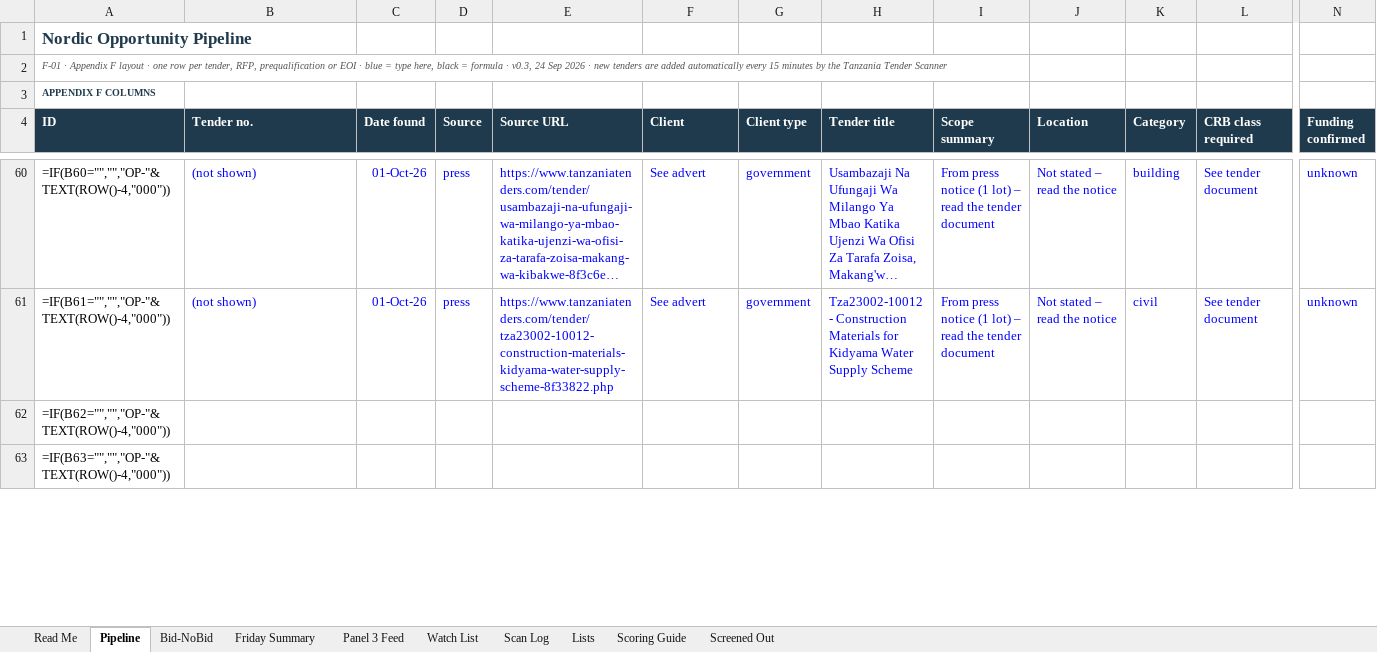
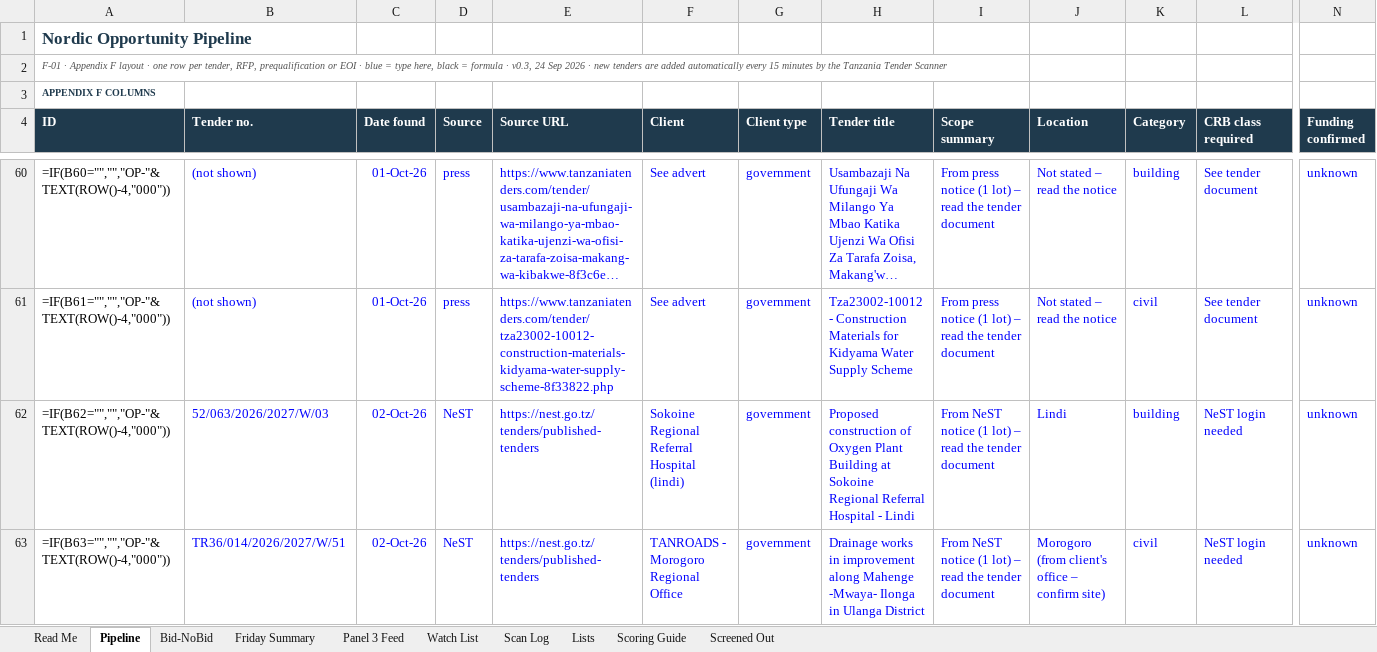
Before and after one commit to frankkashushura/nordic-tender-scanner, an Excel workbook: data/Nordic_Opportunity_Pipeline.xlsx, sheet Pipeline, drawn as a sheet; only a part is shown, gaps mark what is left out; long unchanged cells end in …; values as stored, in another font and other column widths than the file's, no borders; formulas without a stored value are shown as written; conditional formats not drawn; the diff covers the shown part only; the diff names each change by its address in the sheet, - before the commit and + after, or states it on an @@ line.

```diff
--- a/data/Nordic_Opportunity_Pipeline.xlsx (sheet Pipeline)
+++ b/data/Nordic_Opportunity_Pipeline.xlsx (sheet Pipeline)
-B62 (Tender no.): (empty)
+B62 (Tender no.): 52/063/2026/2027/W/03
-C62:C63 (Date found): (empty)
+C62:C63 (Date found): 02-Oct-26
-D62:D63 (Source): (empty)
+D62:D63 (Source): NeST
-E62:E63 (Source URL): (empty)
+E62:E63 (Source URL): https://nest.go.tz/tenders/published-tenders
-F62 (Client): (empty)
+F62 (Client): Sokoine Regional Referral Hospital (lindi)
-G62:G63 (Client type): (empty)
+G62:G63 (Client type): government
-H62 (Tender title): (empty)
+H62 (Tender title): Proposed construction of Oxygen Plant Building at Sokoine Regional Referral Hospital - Lindi
-I62:I63 (Scope summary): (empty)
+I62:I63 (Scope summary): From NeST notice (1 lot) – read the tender document
-J62 (Location): (empty)
+J62 (Location): Lindi
-K62 (Category): (empty)
+K62 (Category): building
-L62:L63 (CRB class required): (empty)
+L62:L63 (CRB class required): NeST login needed
-N62:N63 (Funding confirmed): (empty)
+N62:N63 (Funding confirmed): unknown
-B63 (Tender no.): (empty)
+B63 (Tender no.): TR36/014/2026/2027/W/51
-F63 (Client): (empty)
+F63 (Client): TANROADS - Morogoro Regional Office
-H63 (Tender title): (empty)
+H63 (Tender title): Drainage works in improvement along Mahenge -Mwaya- Ilonga in Ulanga District
-J63 (Location): (empty)
+J63 (Location): Morogoro (from client's office – confirm site)
-K63 (Category): (empty)
+K63 (Category): civil
```
Also changed, not shown: 56 edited cells elsewhere in this sheet, sheet Screened Out, sheet Scan Log, sheet Bid-NoBid, 7 other files.
